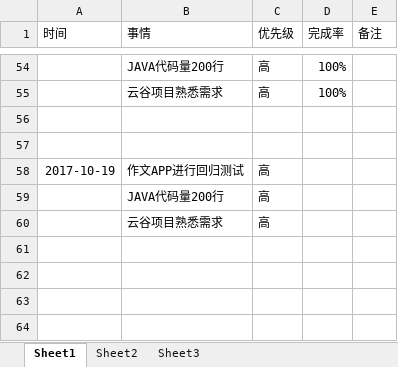
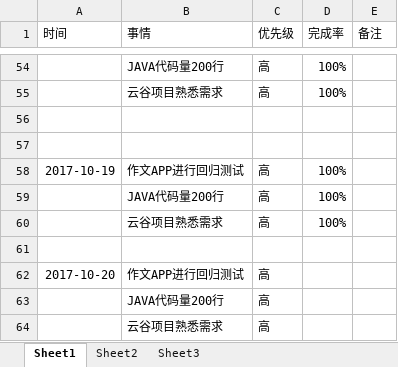
Before and after one commit to bird-start/eshop-doc, an Excel workbook: 交流管理/项目日报/夏金龙-每日要做的事.xlsx, sheet Sheet1, drawn as a sheet; only a part is shown, gaps mark what is left out; values as stored, in another font and other column widths than the file's, no borders; the diff names each change by its address in the sheet, - before the commit and + after, or states it on an @@ line.

Commit message:
111

```diff
--- a/交流管理/项目日报/夏金龙-每日要做的事.xlsx (sheet Sheet1)
+++ b/交流管理/项目日报/夏金龙-每日要做的事.xlsx (sheet Sheet1)
-D58 (完成率): (empty)
+D58 (完成率): 100%
+row 59:  | JAVA代码量200行 | 高 | 100%
+row 60:  | 云谷项目熟悉需求 | 高 | 100%
+row 61: (empty)
+row 62: 2017-10-20 | 作文APP进行回归测试 | 高
```
